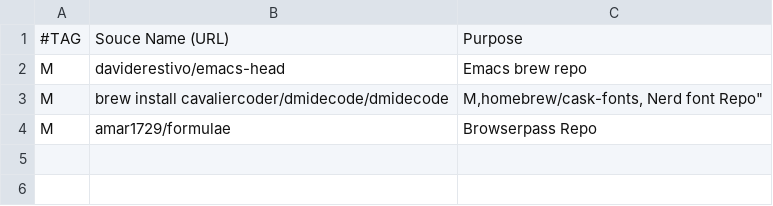
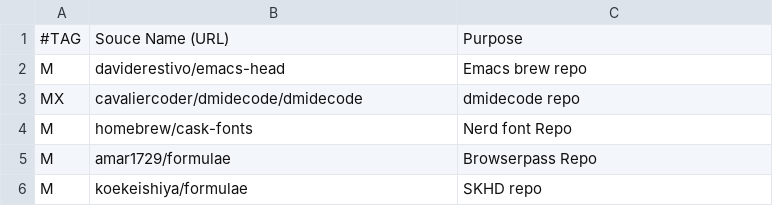
Before and after one commit to romariorobby/rarbstest, a CSV file: brewtap.csv, drawn as a sheet; removed rows and columns are numbered as before the commit, all else as after; the diff names each change by its address in the sheet, - before the commit and + after, or states it on an @@ line.

```diff
--- a/brewtap.csv
+++ b/brewtap.csv
-row 3: M | brew install cavaliercoder/dmidecode/dmidecode | M,homebrew/cask-fonts, Nerd font Repo"
+row 3: MX | cavaliercoder/dmidecode/dmidecode | dmidecode repo
+row 4: M | homebrew/cask-fonts | Nerd font Repo
+row 6: M | koekeishiya/formulae | SKHD repo
```
Also changed, not shown: progs.csv, 1 other file.
